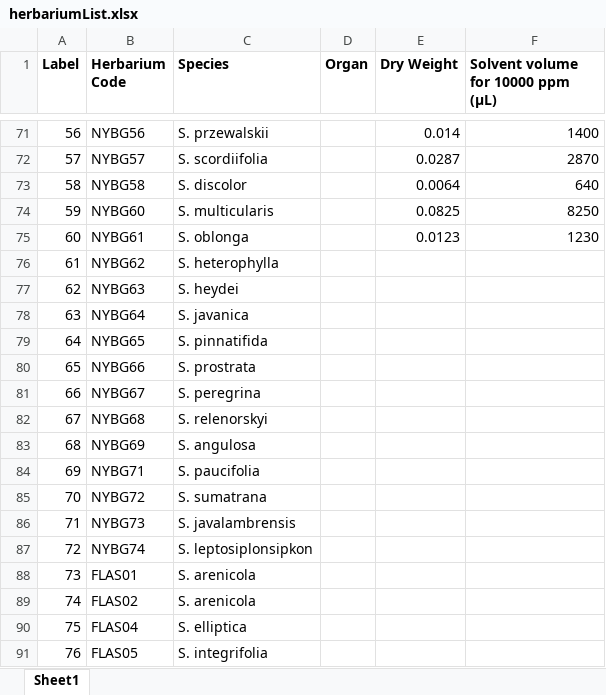
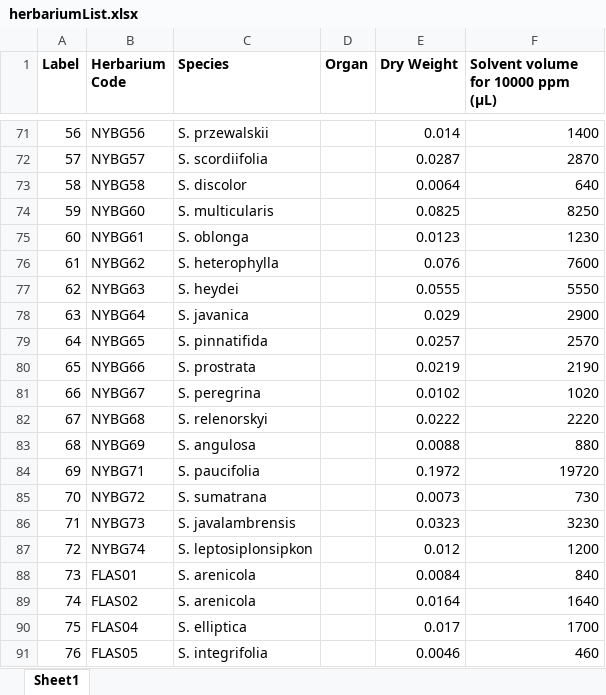
Before and after one commit to bryceaskey/scutellariaMetabolites, an Excel workbook: data/herbariumList.xlsx, sheet Sheet1, drawn as a sheet; only a part is shown, gaps mark what is left out; values as stored, in another font and other column widths than the file's, no borders; the diff covers the shown part only; the diff names each change by its address in the sheet, - before the commit and + after, or states it on an @@ line.

Commit message:
Added weights and calculated solvent volumes for herbarium samples 31-78

```diff
--- a/data/herbariumList.xlsx (sheet Sheet1)
+++ b/data/herbariumList.xlsx (sheet Sheet1)
-E76 (Dry Weight): (empty)
+E76 (Dry Weight): 0.076
-F76: (empty)
+F76: 7600
-E77 (Dry Weight): (empty)
+E77 (Dry Weight): 0.0555
-F77: (empty)
+F77: 5550
-E78 (Dry Weight): (empty)
+E78 (Dry Weight): 0.029
-F78: (empty)
+F78: 2900
-E79 (Dry Weight): (empty)
+E79 (Dry Weight): 0.0257
-F79: (empty)
+F79: 2570
-E80 (Dry Weight): (empty)
+E80 (Dry Weight): 0.0219
-F80: (empty)
+F80: 2190
-E81 (Dry Weight): (empty)
+E81 (Dry Weight): 0.0102
-F81: (empty)
+F81: 1020
-E82 (Dry Weight): (empty)
+E82 (Dry Weight): 0.0222
-F82: (empty)
+F82: 2220
-E83 (Dry Weight): (empty)
+E83 (Dry Weight): 0.0088
-F83: (empty)
+F83: 880
-E84 (Dry Weight): (empty)
+E84 (Dry Weight): 0.1972
-F84: (empty)
+F84: 19720
-E85 (Dry Weight): (empty)
+E85 (Dry Weight): 0.0073
-F85: (empty)
+F85: 730
-E86 (Dry Weight): (empty)
+E86 (Dry Weight): 0.0323
-F86: (empty)
+F86: 3230
-E87 (Dry Weight): (empty)
+E87 (Dry Weight): 0.012
-F87: (empty)
+F87: 1200
-E88 (Dry Weight): (empty)
+E88 (Dry Weight): 0.0084
-F88: (empty)
+F88: 840
-E89 (Dry Weight): (empty)
+E89 (Dry Weight): 0.0164
-F89: (empty)
+F89: 1640
-E90 (Dry Weight): (empty)
+E90 (Dry Weight): 0.017
-F90: (empty)
+F90: 1700
-E91 (Dry Weight): (empty)
+E91 (Dry Weight): 0.0046
-F91: (empty)
+F91: 460
```
Also changed, not shown: 4 edited cells elsewhere in this sheet.
